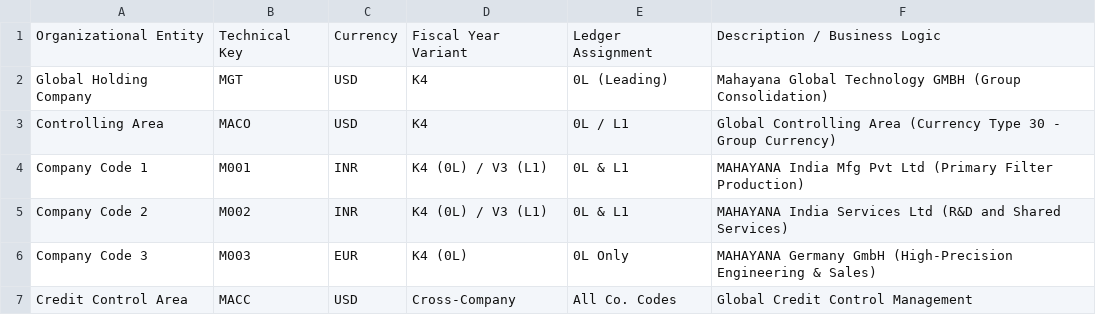
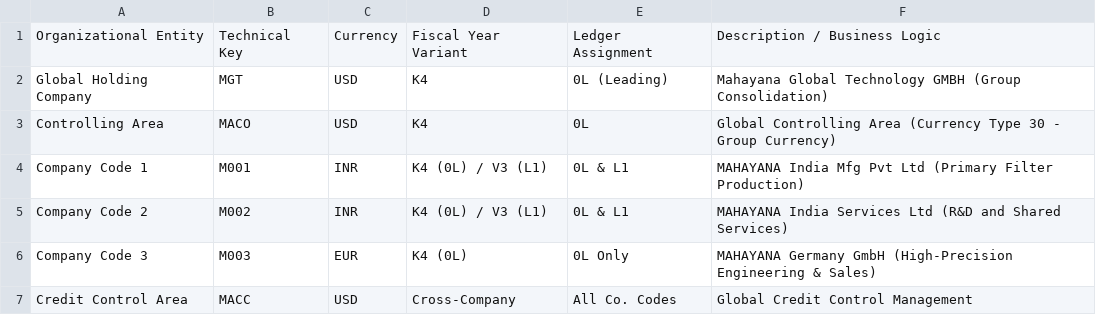
Before and after one commit to BhoomikaKannughatta/sap-s4hana-finance-blueprint, a CSV file: 01_Enterprise_Structure.csv, drawn as a sheet.

Commit message:
Fix formatting in Controlling Area row

```diff
--- a/01_Enterprise_Structure.csv
+++ b/01_Enterprise_Structure.csv
@@ -2,3 +2,3 @@ Organizational Entity,Technical Key,Currency,Fiscal Year Variant,Ledger Assignme
 Global Holding Company,MGT,USD,K4,0L (Leading),Mahayana Global Technology GMBH (Group Consolidation)
-Controlling Area,MACO,USD,K4,0L / L1,Global Controlling Area (Currency Type 30 - Group Currency)
+Controlling Area,MACO,USD,K4,0L ,Global Controlling Area (Currency Type 30 - Group Currency)
 Company Code 1,M001,INR,K4 (0L) / V3 (L1),0L & L1,MAHAYANA India Mfg Pvt Ltd (Primary Filter Production)
```
